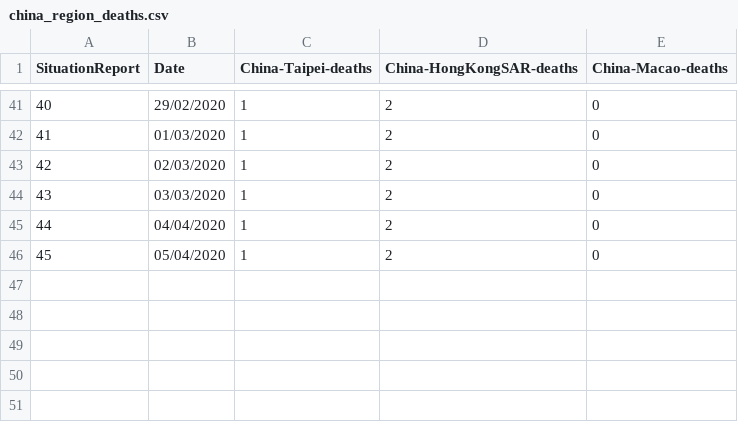
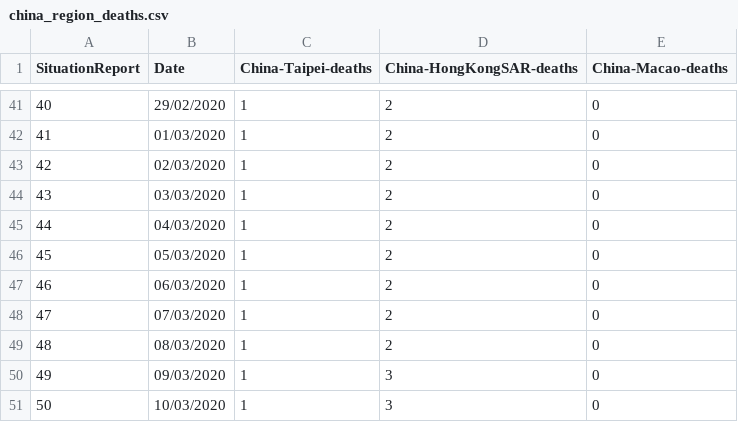
Before and after one commit to eparker12/nCoV_tracker, a CSV file: input_data/china_region_deaths.csv, drawn as a sheet; only a part is shown, gaps mark what is left out.

```diff
--- a/input_data/china_region_deaths.csv
+++ b/input_data/china_region_deaths.csv
@@ -44,3 +44,8 @@
 43,03/03/2020,1,2,0
-44,04/04/2020,1,2,0
-45,05/04/2020,1,2,0
+44,04/03/2020,1,2,0
+45,05/03/2020,1,2,0
+46,06/03/2020,1,2,0
+47,07/03/2020,1,2,0
+48,08/03/2020,1,2,0
+49,09/03/2020,1,3,0
+50,10/03/2020,1,3,0
```
Also changed, not shown: input_data/countries_codes_and_coordinates.csv, 10 other files.
